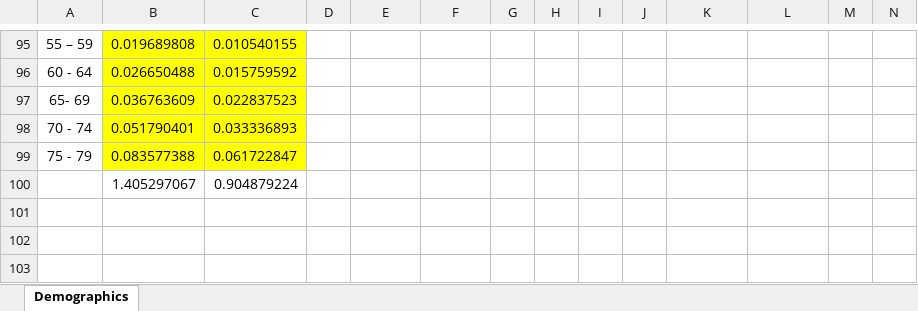
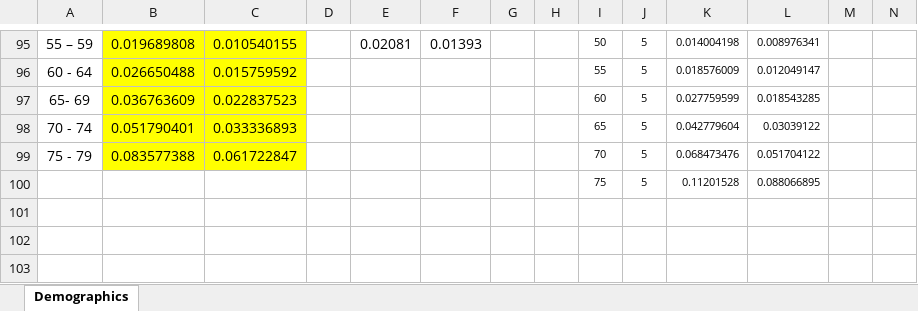
Before and after one commit to ICRC-Models/HHCoM, an Excel workbook: Config/Population_data.xlsx, sheet Demographics, drawn as a sheet; only a part is shown, gaps mark what is left out; values as stored, in another font and other column widths than the file's, no borders; charts and pictures not drawn; removed rows and columns are numbered as before the commit, all else as after; rows hold the shown columns only; the diff covers the shown part only; the diff names each change by its address in the sheet, - before the commit and + after, or states it on an @@ line.

```diff
--- a/Config/Population_data.xlsx (sheet Demographics)
+++ b/Config/Population_data.xlsx (sheet Demographics)
-E95: (empty)
+E95: 0.02081
-F95: (empty)
+F95: 0.01393
-I95: (empty)
+I95: 50
-J95:J99: (empty)
+J95:J99: 5
-K95: (empty)
+K95: 0.014004198
-L95: (empty)
+L95: 0.008976341
-I96: (empty)
+I96: 55
-K96: (empty)
+K96: 0.018576009
-L96: (empty)
+L96: 0.012049147
-I97: (empty)
+I97: 60
-K97: (empty)
+K97: 0.027759599
-L97: (empty)
+L97: 0.018543285
-I98: (empty)
+I98: 65
-K98: (empty)
+K98: 0.042779604
-L98: (empty)
+L98: 0.03039122
-I99: (empty)
+I99: 70
-K99: (empty)
+K99: 0.068473476
-L99: (empty)
+L99: 0.051704122
-row 100:  | 1.405297067 | 0.904879224
+row 100:  |  |  |  |  |  |  |  | 75 | 5 | 0.11201528 | 0.088066895
```
Also changed, not shown: 77 edited cells elsewhere in this sheet.
